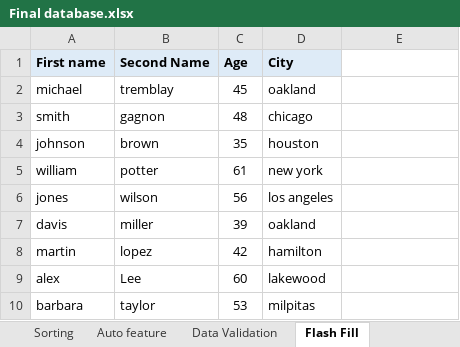
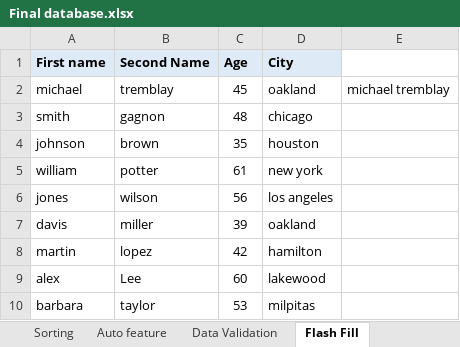
Before and after one commit to arpitpardesi/Advance-Analytics, an Excel workbook: Excel/Final database.xlsx, sheet Flash Fill, drawn as a sheet; values as stored, in another font and other column widths than the file's, no borders; 1 other sheet too large or unreadable and not compared; the diff names each change by its address in the sheet, - before the commit and + after, or states it on an @@ line.

```diff
--- a/Excel/Final database.xlsx (sheet Flash Fill)
+++ b/Excel/Final database.xlsx (sheet Flash Fill)
-E2: (empty)
+E2: michael tremblay
```
Also changed, not shown: sheet Auto feature, sheet Sorting, sheet Filter, charts or pictures, Excel/Data Consolidation.xlsx, 3 other files.
